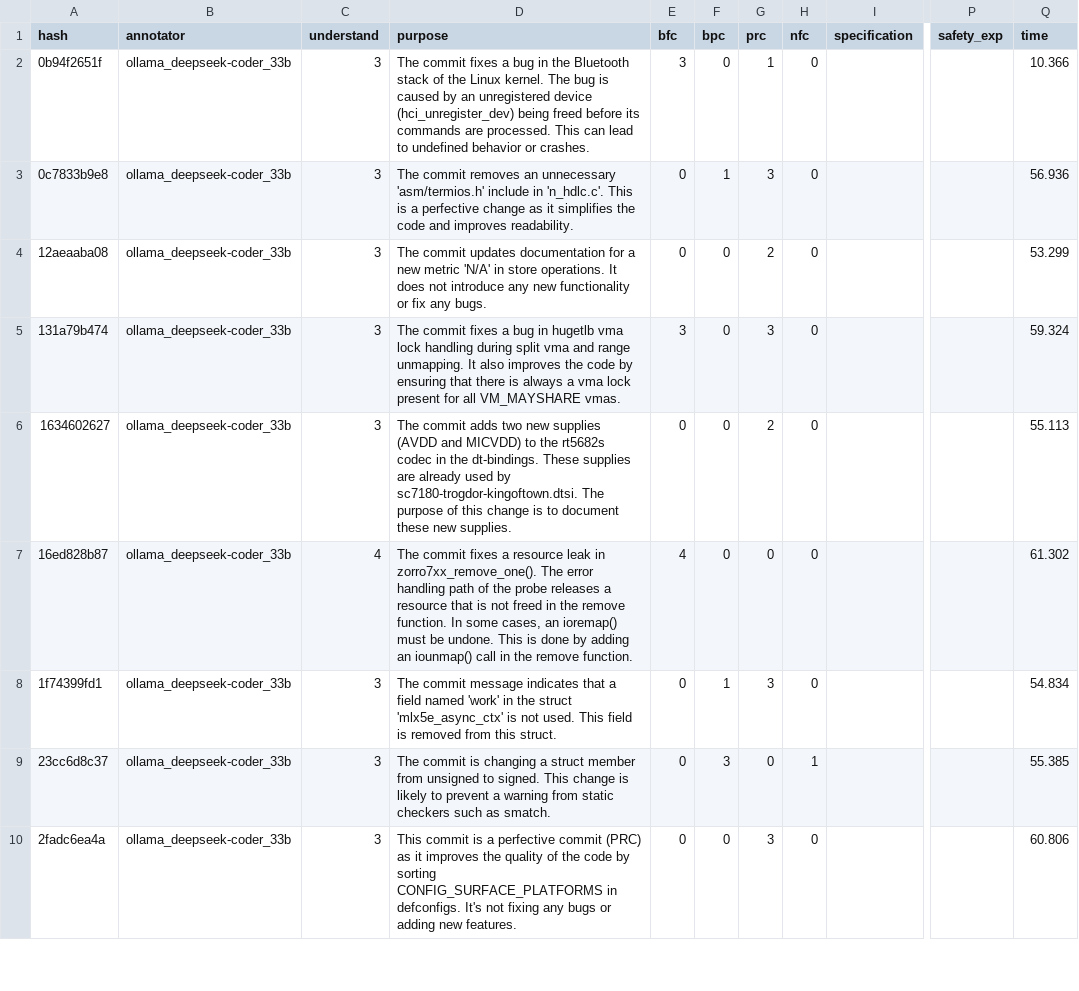
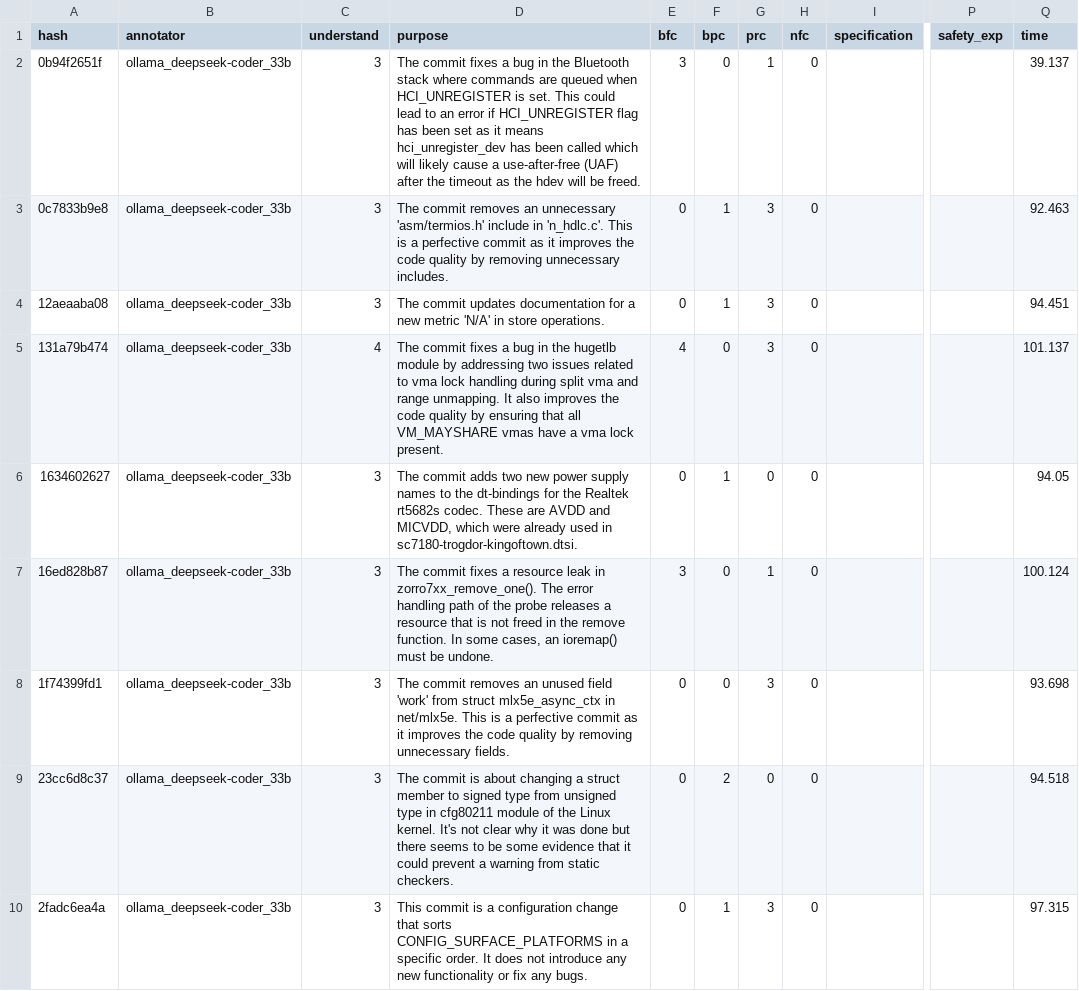
Before and after one commit to Maes95/llm-commit-classification, a CSV file: data/llm-annotator-results/r2/annotations_ollama_deepseek-coder_33b.csv, drawn as a sheet; only a part is shown, gaps mark what is left out; the diff covers the shown part only; the diff names each change by its address in the sheet, - before the commit and + after, or states it on an @@ line.

```diff
--- a/data/llm-annotator-results/r2/annotations_ollama_deepseek-coder_33b.csv
+++ b/data/llm-annotator-results/r2/annotations_ollama_deepseek-coder_33b.csv
-D2 (purpose): …Bluetooth stack of the Linux kernel. The bug is caused by an unregistered device (hci_unregister_dev) being freed before its commands are processed. This can lead to undefined behavior or crashes.
+D2 (purpose): …Bluetooth stack where commands are queued when HCI_UNREGISTER is set. This could lead to an error if HCI_UNREGISTER flag has been set as it means hci_unregister_dev has been called which will likely cause a use-after-free (UAF) after the timeout as the hdev will be freed.
-Q2 (time): 10.366
+Q2 (time): 39.137
-D3 (purpose): …a perfective change as it simplifies the code and improves readability.
+D3 (purpose): …a perfective commit as it improves the code quality by removing unnecessary includes.
-Q3 (time): 56.936
+Q3 (time): 92.463
-D4 (purpose): …store operations. It does not introduce any new functionality or fix any bugs.
+D4 (purpose): …store operations.
-F4 (bpc): 0
+F4 (bpc): 1
-G4 (prc): 2
+G4 (prc): 3
-Q4 (time): 53.299
+Q4 (time): 94.451
-C5 (understand): 3
+C5 (understand): 4
-D5 (purpose): …bug in hugetlb vma lock handling during split vma and range unmapping. It also improves the code by ensuring that there is always a vma lock present for all VM_MAYSHARE vmas.
+D5 (purpose): …bug in the hugetlb module by addressing two issues related to vma lock handling during split vma and range unmapping. It also improves the code quality by ensuring that all VM_MAYSHARE vmas have a vma lock present.
-E5 (bfc): 3
+E5 (bfc): 4
-Q5 (time): 59.324
+Q5 (time): 101.137
-D6 (purpose): …two new supplies (AVDD and MICVDD) to the rt5682s codec in the dt-bindings. These supplies are already used by sc7180-trogdor-kingoftown.dtsi. The purpose of this change is to document these new supplies.
+D6 (purpose): …two new power supply names to the dt-bindings for the Realtek rt5682s codec. These are AVDD and MICVDD, which were already used in sc7180-trogdor-kingoftown.dtsi.
-F6 (bpc): 0
+F6 (bpc): 1
-G6 (prc): 2
+G6 (prc): 0
-Q6 (time): 55.113
+Q6 (time): 94.05
-C7 (understand): 4
+C7 (understand): 3
-D7 (purpose): …be undone. This is done by adding an iounmap() call in the remove function.
+D7 (purpose): …be undone.
-E7 (bfc): 4
+E7 (bfc): 3
-G7 (prc): 0
+G7 (prc): 1
-Q7 (time): 61.302
+Q7 (time): 100.124
-D8 (purpose): The commit message indicates that a field named 'work' in the struct 'mlx5e_async_ctx' is not used. This field is removed from this struct.
+D8 (purpose): The commit removes an unused field 'work' from struct mlx5e_async_ctx in net/mlx5e. This is a perfective commit as it improves the code quality by removing unnecessary fields.
-F8 (bpc): 1
+F8 (bpc): 0
-Q8 (time): 54.834
+Q8 (time): 93.698
-D9 (purpose): …commit is changing a struct member from unsigned to signed. This change is likely to prevent a warning from static checkers such as smatch.
+D9 (purpose): …commit is about changing a struct member to signed type from unsigned type in cfg80211 module of the Linux kernel. It's not clear why it was done but there seems to be some evidence that it could prevent a warning from static checkers.
-F9 (bpc): 3
+F9 (bpc): 2
-H9 (nfc): 1
+H9 (nfc): 0
-Q9 (time): 55.385
+Q9 (time): 94.518
-D10 (purpose): …is a perfective commit (PRC) as it improves the quality of the code by sorting CONFIG_SURFACE_PLATFORMS in defconfigs. It's not fixing any bugs or adding new features.
+D10 (purpose): …is a configuration change that sorts CONFIG_SURFACE_PLATFORMS in a specific order. It does not introduce any new functionality or fix any bugs.
-F10 (bpc): 0
+F10 (bpc): 1
-Q10 (time): 60.806
+Q10 (time): 97.315
```
Also changed, not shown: 143 edited cells elsewhere in this file, data/llm-annotator-results/r1/annotations_ollama_deepseek-coder_33b.csv, data/llm-annotator-results/r2/annotations_ollama_gpt-oss_120b.csv, 34 other files.
